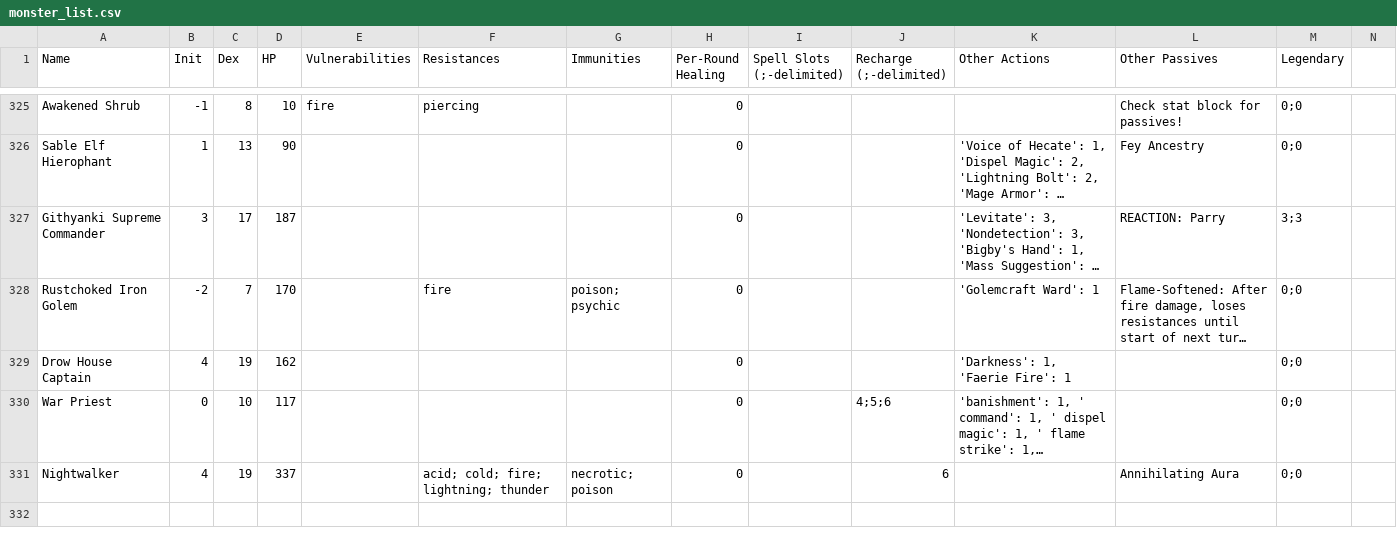
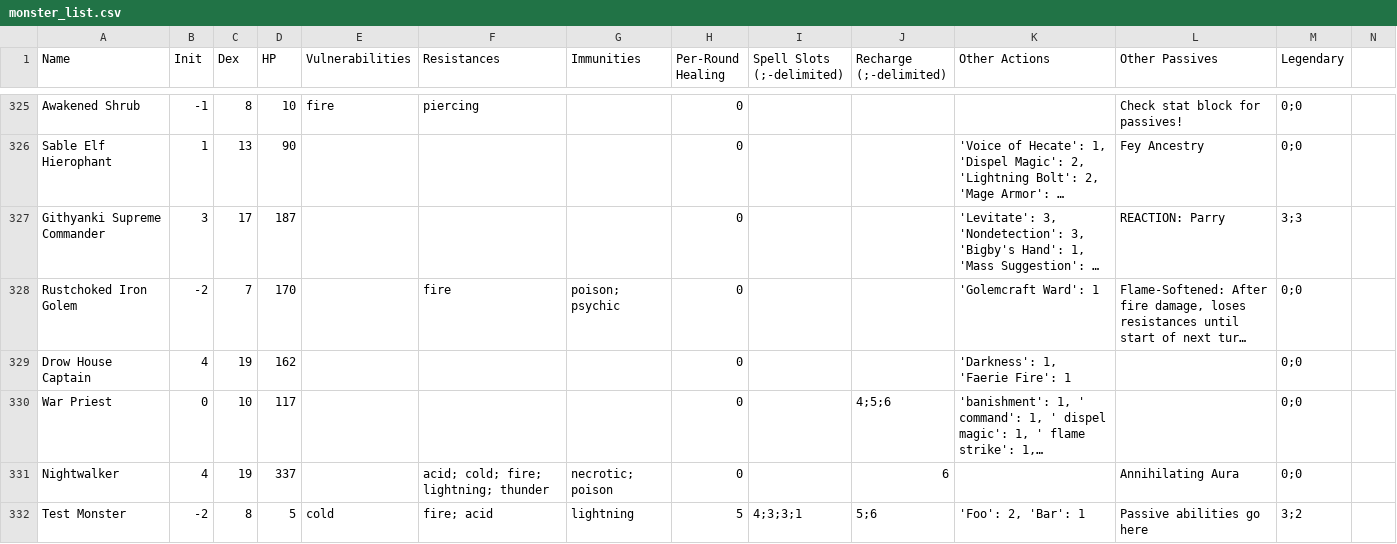
Before and after one commit to AveryYanowitz/combat-helper, a CSV file: src/resources/monster_list.csv, drawn as a sheet; only a part is shown, gaps mark what is left out; long unchanged cells end in …; rows hold the shown columns only; the diff names each change by its address in the sheet, - before the commit and + after, or states it on an @@ line.

```diff
--- a/src/resources/monster_list.csv
+++ b/src/resources/monster_list.csv
+row 332: Test Monster | -2 | 8 | 5 | cold | fire; acid | lightning | 5 | 4;3;3;1 | 5;6 | 'Foo': 2, 'Bar': 1 | Passive abilities go here | 3;2
```
Also changed, not shown: 8 other files.
